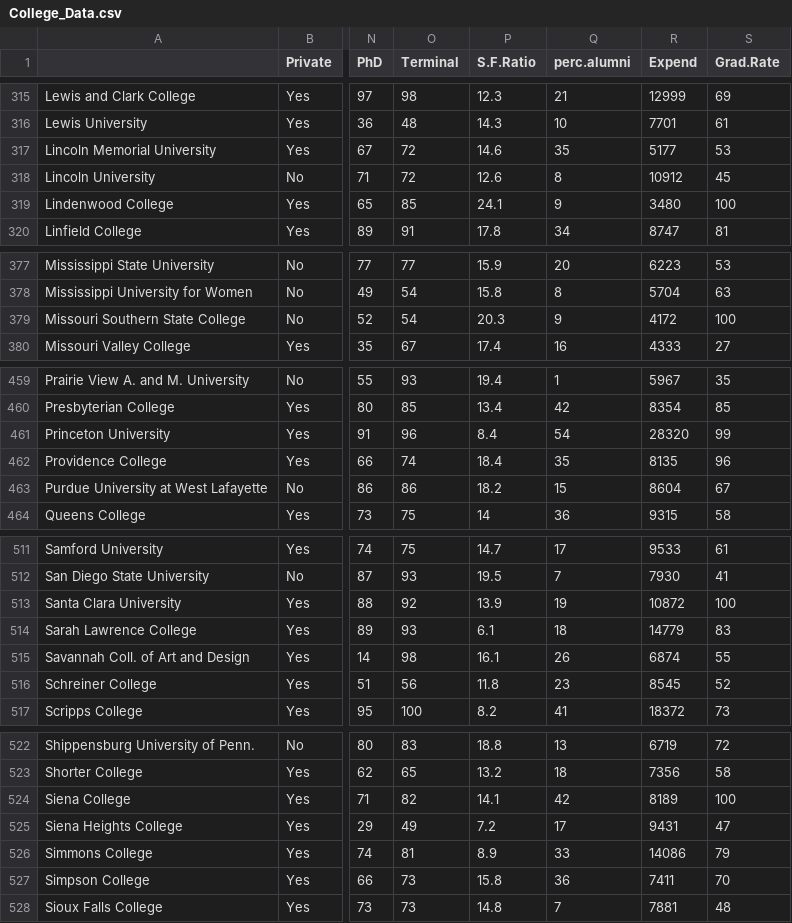
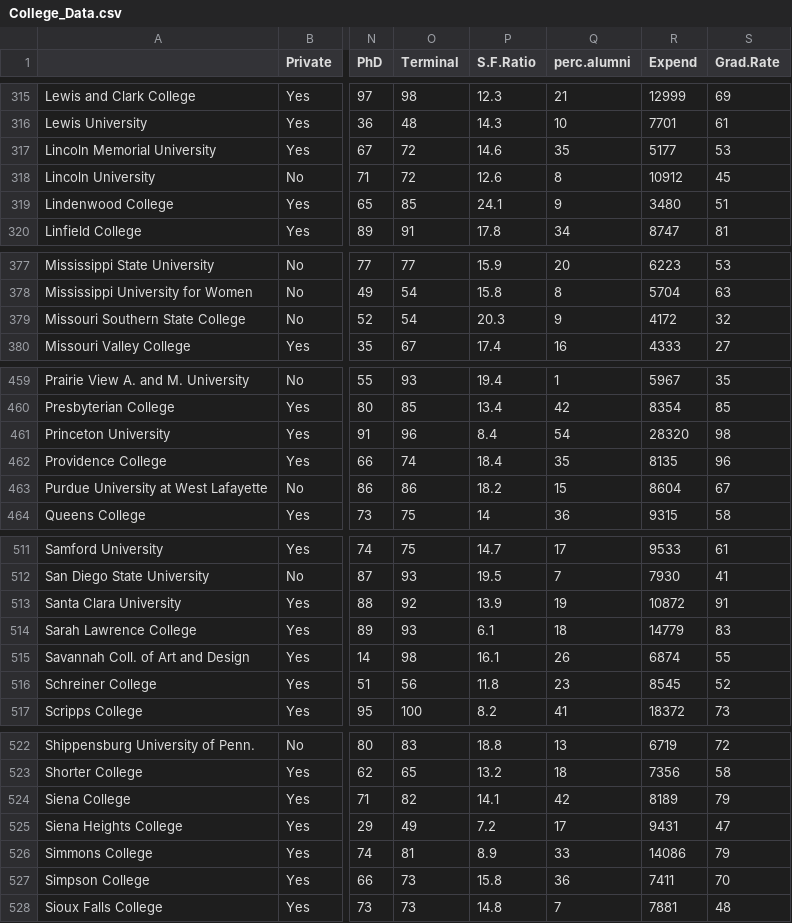
Before and after one commit to Synkronizing/CSC-324, a CSV file: College_Data.csv, drawn as a sheet; only a part is shown, gaps mark what is left out; the diff covers the shown part only; the diff names each change by its address in the sheet, - before the commit and + after, or states it on an @@ line.

```diff
--- a/College_Data.csv
+++ b/College_Data.csv
-S319 (Grad.Rate): 100
+S319 (Grad.Rate): 51
-S379 (Grad.Rate): 100
+S379 (Grad.Rate): 32
-S461 (Grad.Rate): 99
+S461 (Grad.Rate): 98
-S513 (Grad.Rate): 100
+S513 (Grad.Rate): 91
-S524 (Grad.Rate): 100
+S524 (Grad.Rate): 79
```
Also changed, not shown: 7 edited cells elsewhere in this file, 3 other files.
